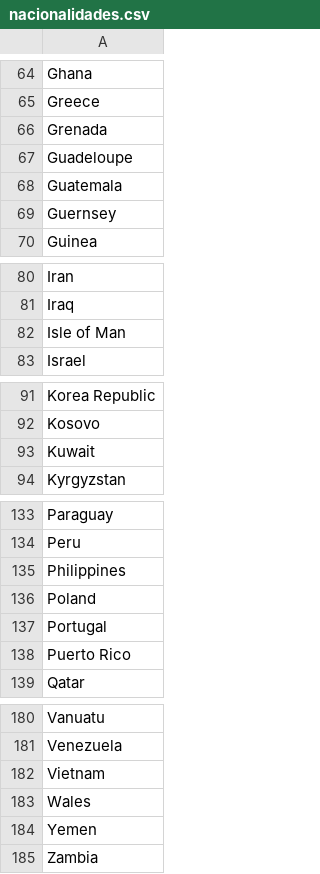
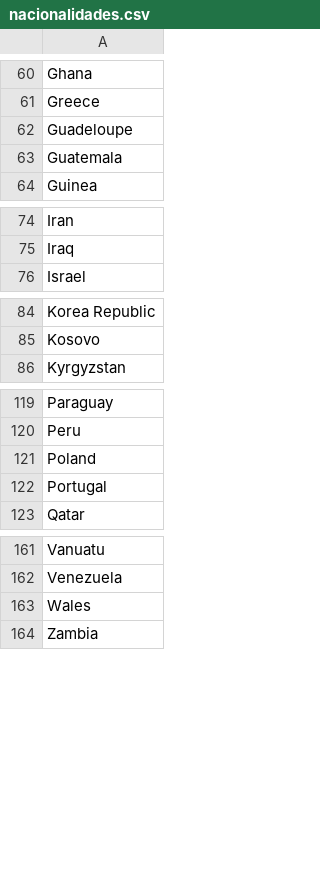
Before and after one commit to JAmerico1898/SoftPlayerz, a CSV file: nacionalidades.csv, drawn as a sheet; only a part is shown, gaps mark what is left out; the diff covers the shown part only.

```diff
--- a/nacionalidades.csv
+++ b/nacionalidades.csv
@@ -65,6 +61,4 @@ Ghana
 Greece
-Grenada
 Guadeloupe
 Guatemala
-Guernsey
 Guinea
@@ -81,3 +75,2 @@ Iran
 Iraq
-Isle of Man
 Israel
@@ -92,3 +85,2 @@ Korea Republic
 Kosovo
-Kuwait
 Kyrgyzstan
@@ -134,6 +120,4 @@ Paraguay
 Peru
-Philippines
 Poland
 Portugal
-Puerto Rico
 Qatar
@@ -181,5 +162,3 @@ Vanuatu
 Venezuela
-Vietnam
 Wales
-Yemen
 Zambia
```
Also changed, not shown: 1 added row, 14 removed rows and 1 edited cell elsewhere in this file, contratos.csv, jogadores_similares_2.csv, 17 other files.
